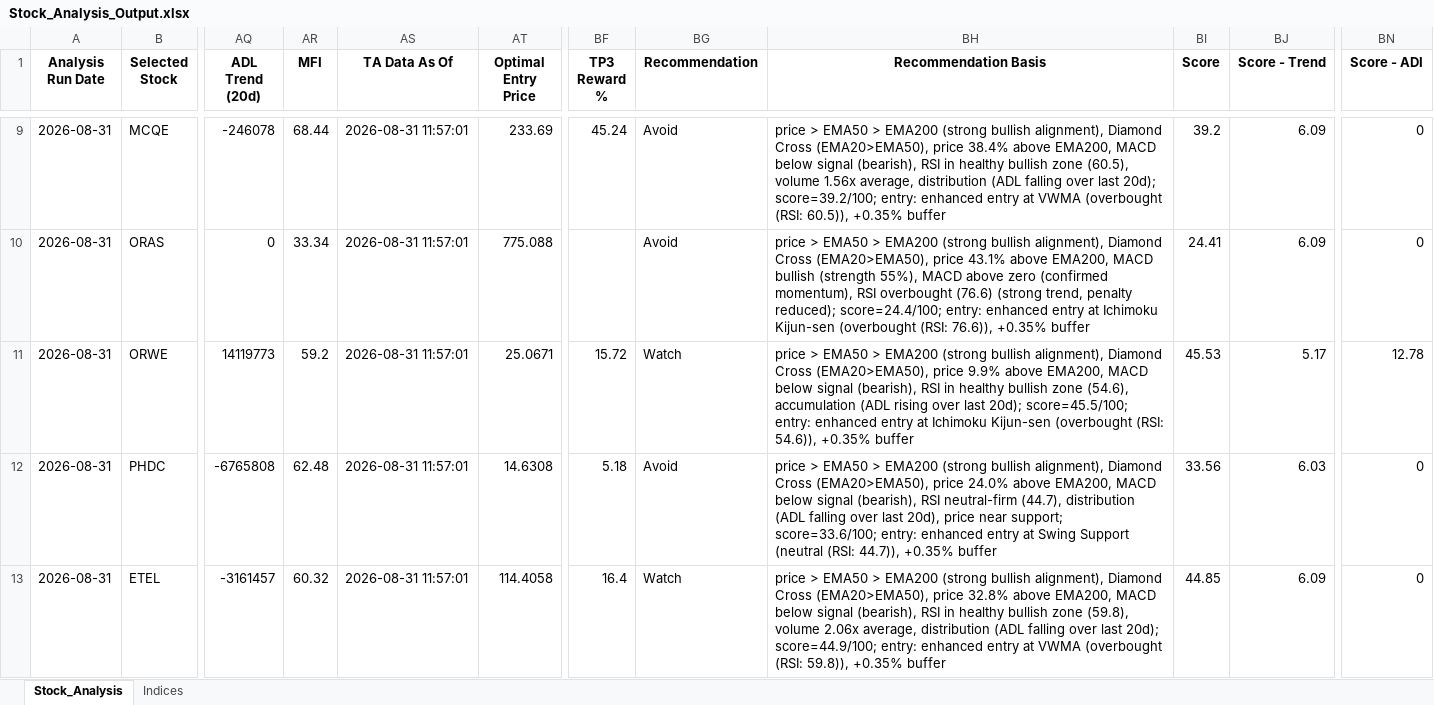
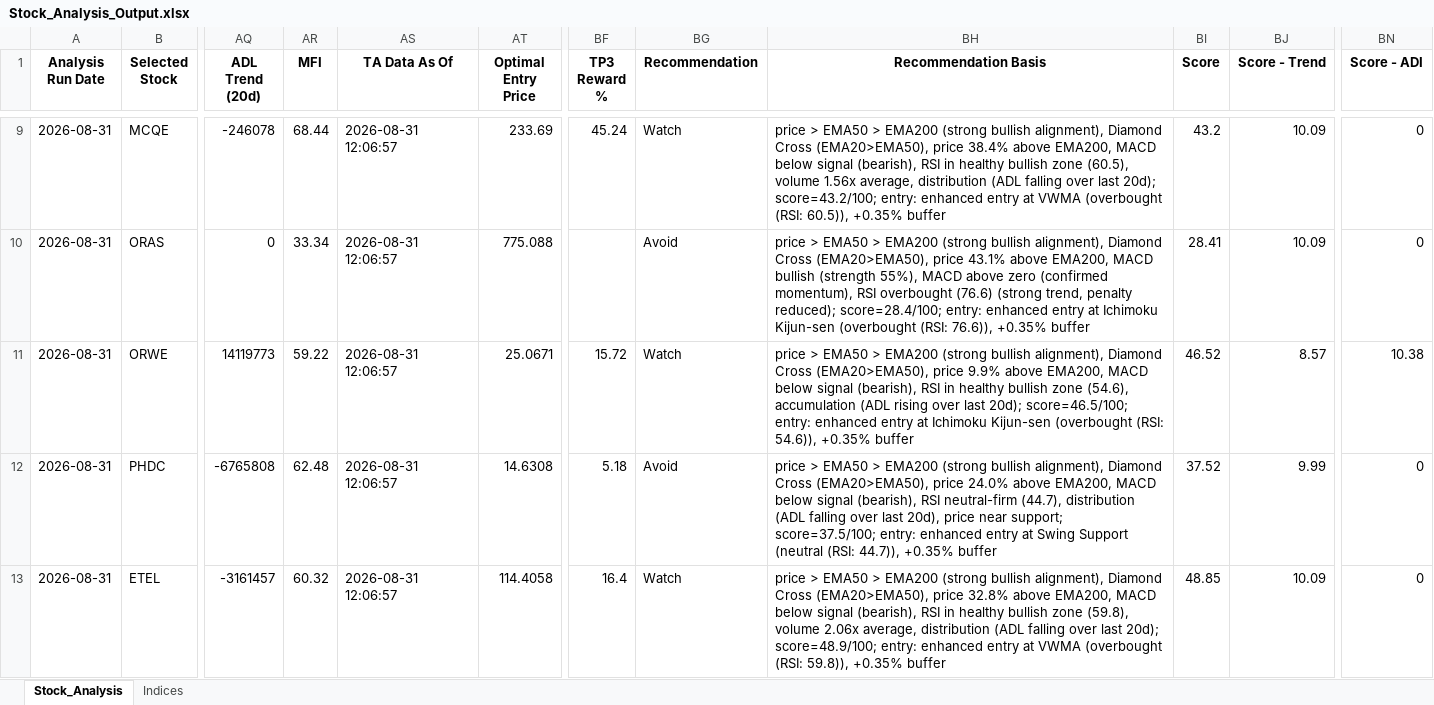
Before and after one commit to ARa2of/egx-stock-analysis, an Excel workbook: Stock_Analysis_Output.xlsx, sheet Stock_Analysis, drawn as a sheet; only a part is shown, gaps mark what is left out; values as stored, in another font and other column widths than the file's, no borders; the diff covers the shown part only; the diff names each change by its address in the sheet, - before the commit and + after, or states it on an @@ line.

```diff
--- a/Stock_Analysis_Output.xlsx (sheet Stock_Analysis)
+++ b/Stock_Analysis_Output.xlsx (sheet Stock_Analysis)
-AS9:AS13 (TA Data As Of): 2026-08-31 11:57:01
+AS9:AS13 (TA Data As Of): 2026-08-31 12:06:57
-BG9 (Recommendation): Avoid
+BG9 (Recommendation): Watch
-BH9 (Recommendation Basis): …last 20d); score=39.2/100; entry: enhanced…
+BH9 (Recommendation Basis): …last 20d); score=43.2/100; entry: enhanced…
-BI9 (Score): 39.2
+BI9 (Score): 43.2
-BJ9:BJ10 (Score - Trend): 6.09
+BJ9:BJ10 (Score - Trend): 10.09
-BH10 (Recommendation Basis): …penalty reduced); score=24.4/100; entry: enhanced…
+BH10 (Recommendation Basis): …penalty reduced); score=28.4/100; entry: enhanced…
-BI10 (Score): 24.41
+BI10 (Score): 28.41
-AR11 (MFI): 59.2
+AR11 (MFI): 59.22
-BH11 (Recommendation Basis): …last 20d); score=45.5/100; entry: enhanced…
+BH11 (Recommendation Basis): …last 20d); score=46.5/100; entry: enhanced…
-BI11 (Score): 45.53
+BI11 (Score): 46.52
-BJ11 (Score - Trend): 5.17
+BJ11 (Score - Trend): 8.57
-BN11 (Score - ADI): 12.78
+BN11 (Score - ADI): 10.38
-BH12 (Recommendation Basis): …near support; score=33.6/100; entry: enhanced…
+BH12 (Recommendation Basis): …near support; score=37.5/100; entry: enhanced…
-BI12 (Score): 33.56
+BI12 (Score): 37.52
-BJ12 (Score - Trend): 6.03
+BJ12 (Score - Trend): 9.99
-BH13 (Recommendation Basis): …last 20d); score=44.9/100; entry: enhanced…
+BH13 (Recommendation Basis): …last 20d); score=48.9/100; entry: enhanced…
-BI13 (Score): 44.85
+BI13 (Score): 48.85
-BJ13 (Score - Trend): 6.09
+BJ13 (Score - Trend): 10.09
```
Also changed, not shown: 303 edited cells elsewhere in this sheet, sheet Indices, 1 other file.
